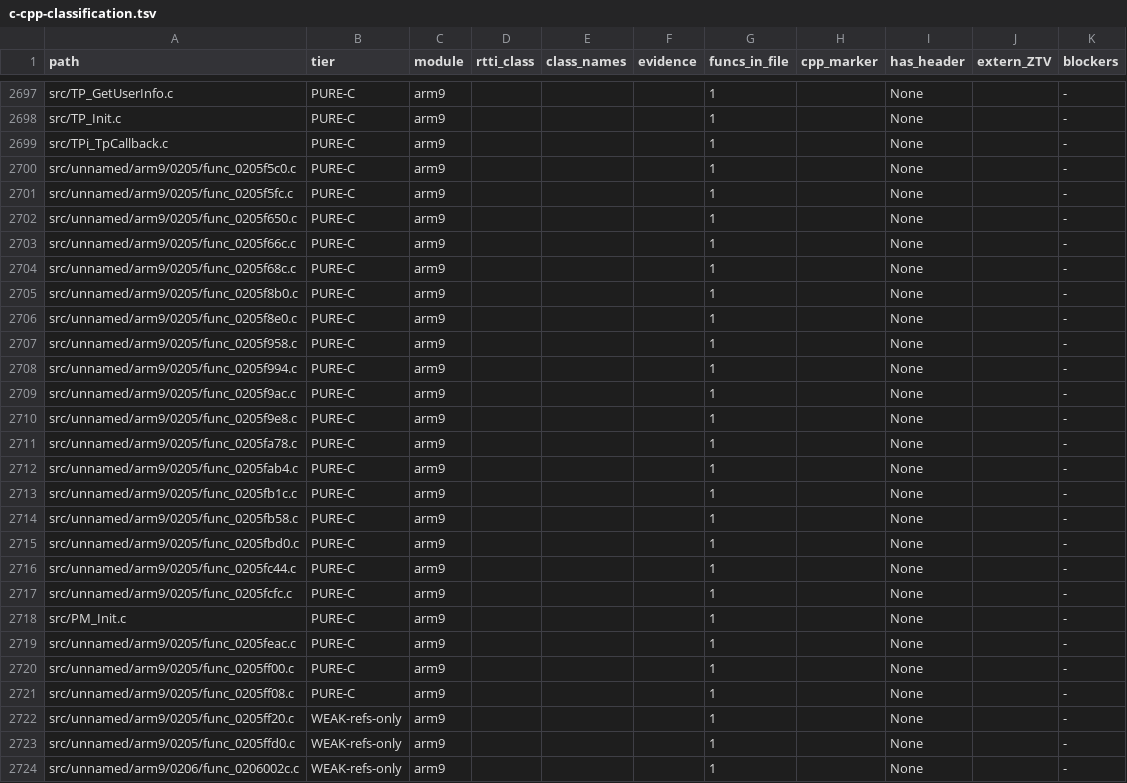
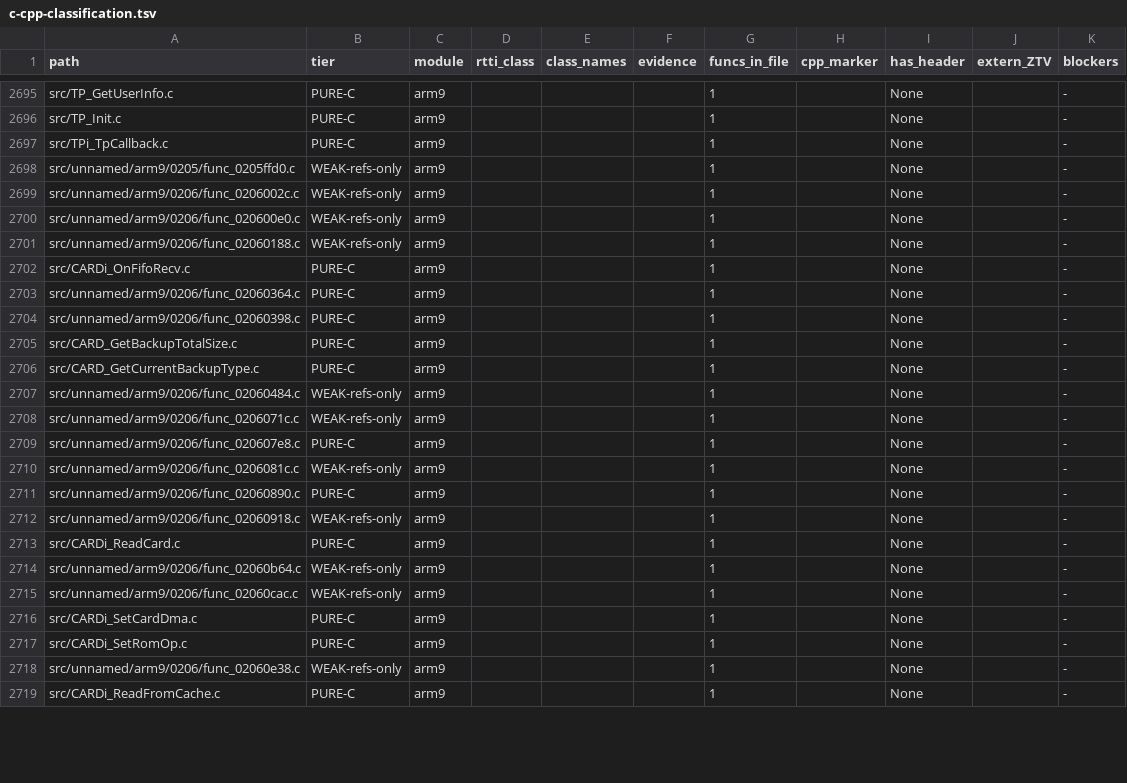
Before and after one commit to Alberto12345678999/sm64ds-decomp, a TSV file: notes/data/c-cpp-classification.tsv, drawn as a sheet; only a part is shown, gaps mark what is left out; the shorter side is filled out with more unchanged rows; the diff covers the shown part only; the diff names each change by its address in the sheet, - before the commit and + after, or states it on an @@ line.

```diff
--- a/notes/data/c-cpp-classification.tsv
+++ b/notes/data/c-cpp-classification.tsv
-row 2700: src/unnamed/arm9/0205/func_0205f5c0.c | PURE-C | arm9 |  |  |  | 1 |  | None |  | -
-row 2701: src/unnamed/arm9/0205/func_0205f5fc.c | PURE-C | arm9 |  |  |  | 1 |  | None |  | -
-row 2702: src/unnamed/arm9/0205/func_0205f650.c | PURE-C | arm9 |  |  |  | 1 |  | None |  | -
-row 2703: src/unnamed/arm9/0205/func_0205f66c.c | PURE-C | arm9 |  |  |  | 1 |  | None |  | -
-row 2704: src/unnamed/arm9/0205/func_0205f68c.c | PURE-C | arm9 |  |  |  | 1 |  | None |  | -
-row 2705: src/unnamed/arm9/0205/func_0205f8b0.c | PURE-C | arm9 |  |  |  | 1 |  | None |  | -
-row 2706: src/unnamed/arm9/0205/func_0205f8e0.c | PURE-C | arm9 |  |  |  | 1 |  | None |  | -
-row 2707: src/unnamed/arm9/0205/func_0205f958.c | PURE-C | arm9 |  |  |  | 1 |  | None |  | -
-row 2708: src/unnamed/arm9/0205/func_0205f994.c | PURE-C | arm9 |  |  |  | 1 |  | None |  | -
-row 2709: src/unnamed/arm9/0205/func_0205f9ac.c | PURE-C | arm9 |  |  |  | 1 |  | None |  | -
-row 2710: src/unnamed/arm9/0205/func_0205f9e8.c | PURE-C | arm9 |  |  |  | 1 |  | None |  | -
-row 2711: src/unnamed/arm9/0205/func_0205fa78.c | PURE-C | arm9 |  |  |  | 1 |  | None |  | -
-row 2712: src/unnamed/arm9/0205/func_0205fab4.c | PURE-C | arm9 |  |  |  | 1 |  | None |  | -
-row 2713: src/unnamed/arm9/0205/func_0205fb1c.c | PURE-C | arm9 |  |  |  | 1 |  | None |  | -
-row 2714: src/unnamed/arm9/0205/func_0205fb58.c | PURE-C | arm9 |  |  |  | 1 |  | None |  | -
-row 2715: src/unnamed/arm9/0205/func_0205fbd0.c | PURE-C | arm9 |  |  |  | 1 |  | None |  | -
-row 2716: src/unnamed/arm9/0205/func_0205fc44.c | PURE-C | arm9 |  |  |  | 1 |  | None |  | -
-row 2717: src/unnamed/arm9/0205/func_0205fcfc.c | PURE-C | arm9 |  |  |  | 1 |  | None |  | -
-row 2718: src/PM_Init.c | PURE-C | arm9 |  |  |  | 1 |  | None |  | -
-row 2719: src/unnamed/arm9/0205/func_0205feac.c | PURE-C | arm9 |  |  |  | 1 |  | None |  | -
-row 2720: src/unnamed/arm9/0205/func_0205ff00.c | PURE-C | arm9 |  |  |  | 1 |  | None |  | -
-row 2721: src/unnamed/arm9/0205/func_0205ff08.c | PURE-C | arm9 |  |  |  | 1 |  | None |  | -
-row 2722: src/unnamed/arm9/0205/func_0205ff20.c | WEAK-refs-only | arm9 |  |  |  | 1 |  | None |  | -
```
Also changed, not shown: 2 removed rows elsewhere in this file, 2 other files.
